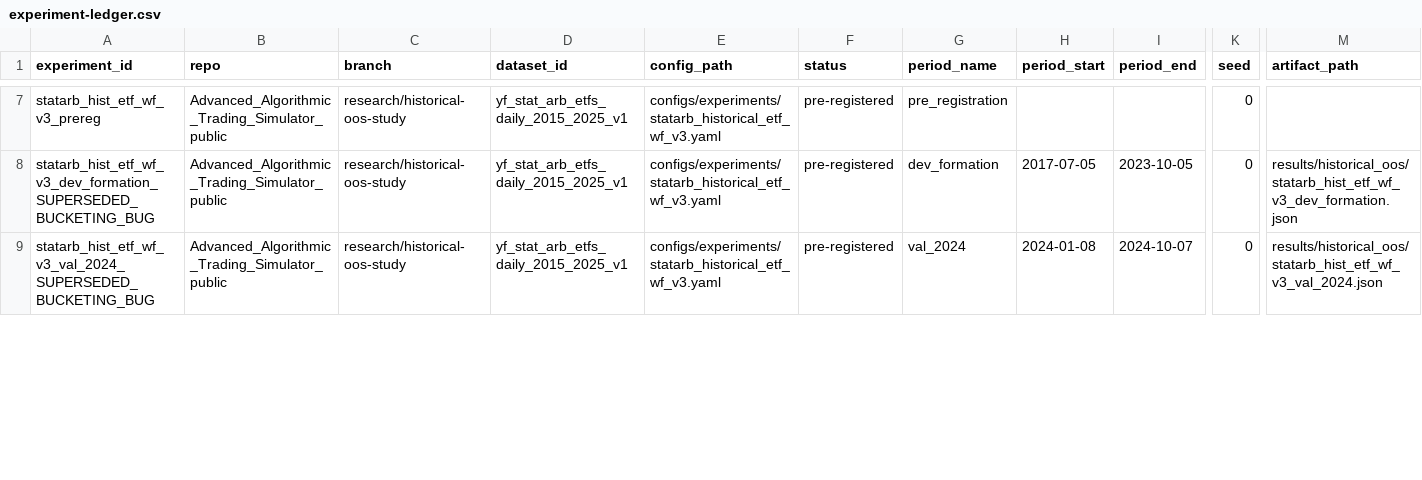
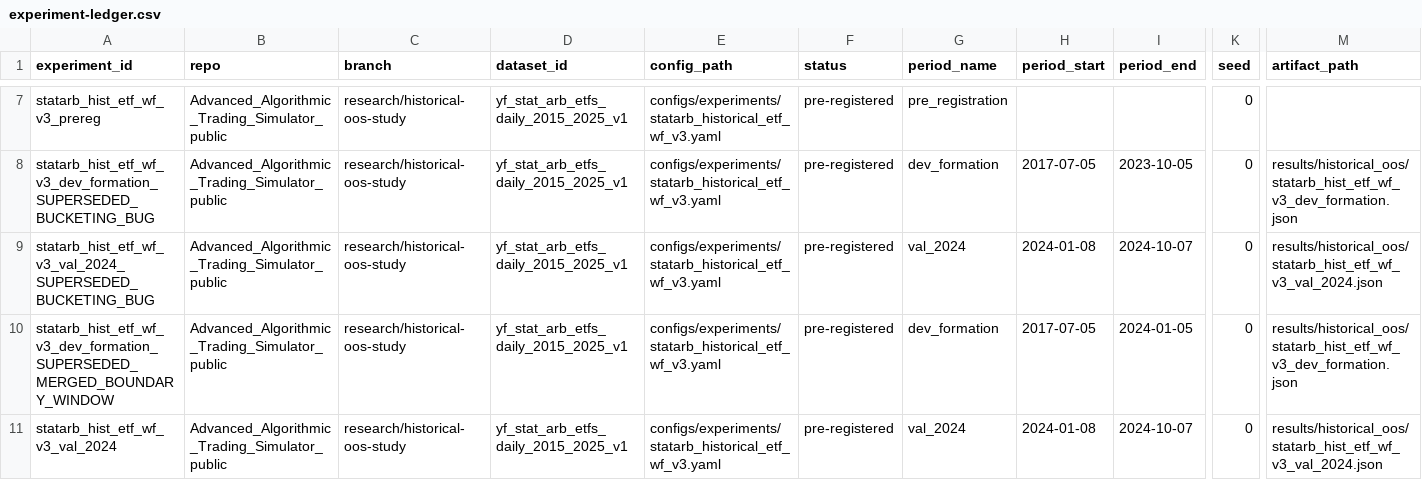
Before and after one commit to jmiaie/Advanced_Algorithmic_Trading_Simulator_public, a CSV file: research/experiment-ledger.csv, drawn as a sheet; only a part is shown, gaps mark what is left out; rows hold the shown columns only; the diff covers the shown part only; the diff names each change by its address in the sheet, - before the commit and + after, or states it on an @@ line.

```diff
--- a/research/experiment-ledger.csv
+++ b/research/experiment-ledger.csv
+row 10: statarb_hist_etf_wf_v3_dev_formation_SUPERSEDED_MERGED_BOUNDARY_WINDOW | Advanced_Algorithmic_Trading_Simulator_public | research/historical-oos-study | yf_stat_arb_etfs_daily_2015_2025_v1 | configs/experiments/statarb_historical_etf_wf_v3.yaml | pre-registered | dev_formation | 2017-07-05 | 2024-01-05 | 0 | results/historical_oos/statarb_hist_etf_wf_v3_dev_formation.json
+row 11: statarb_hist_etf_wf_v3_val_2024 | Advanced_Algorithmic_Trading_Simulator_public | research/historical-oos-study | yf_stat_arb_etfs_daily_2015_2025_v1 | configs/experiments/statarb_historical_etf_wf_v3.yaml | pre-registered | val_2024 | 2024-01-08 | 2024-10-07 | 0 | results/historical_oos/statarb_hist_etf_wf_v3_val_2024.json
```
Also changed, not shown: 1 added row and 5 edited cells elsewhere in this file, 5 other files.
